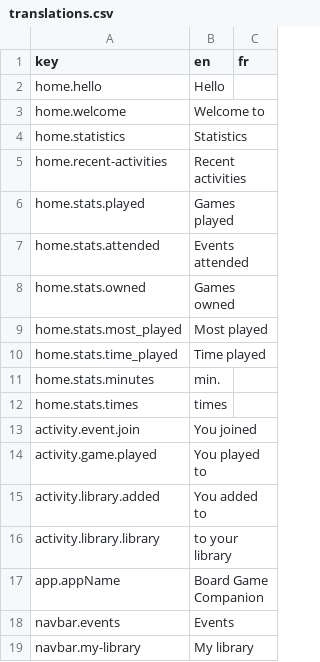
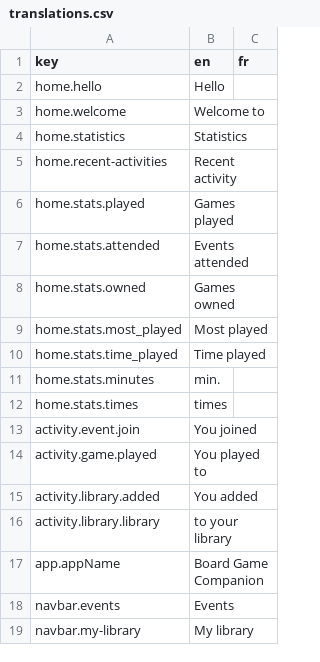
Before and after one commit to BGWE/BoardgameWE-UI, a CSV file: boardgame-ui/src/locales/translations.csv, drawn as a sheet; only a part is shown.

```diff
--- a/boardgame-ui/src/locales/translations.csv
+++ b/boardgame-ui/src/locales/translations.csv
@@ -4,3 +4,3 @@ home.welcome,Welcome to,
 home.statistics,Statistics,
-home.recent-activities,Recent activities,
+home.recent-activities,Recent activity,
 home.stats.played,Games played,
@@ -14,3 +14,3 @@ activity.event.join,You joined,
 activity.game.played,You played to,
-activity.library.added,You added to,
+activity.library.added,You added,
 activity.library.library,to your library,
```
Also changed, not shown: 2 other files.
